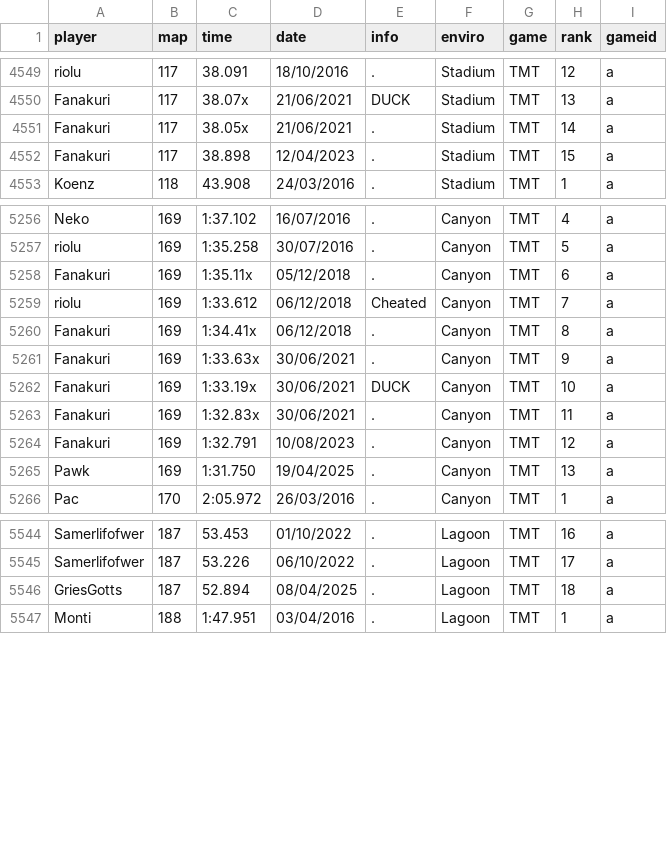
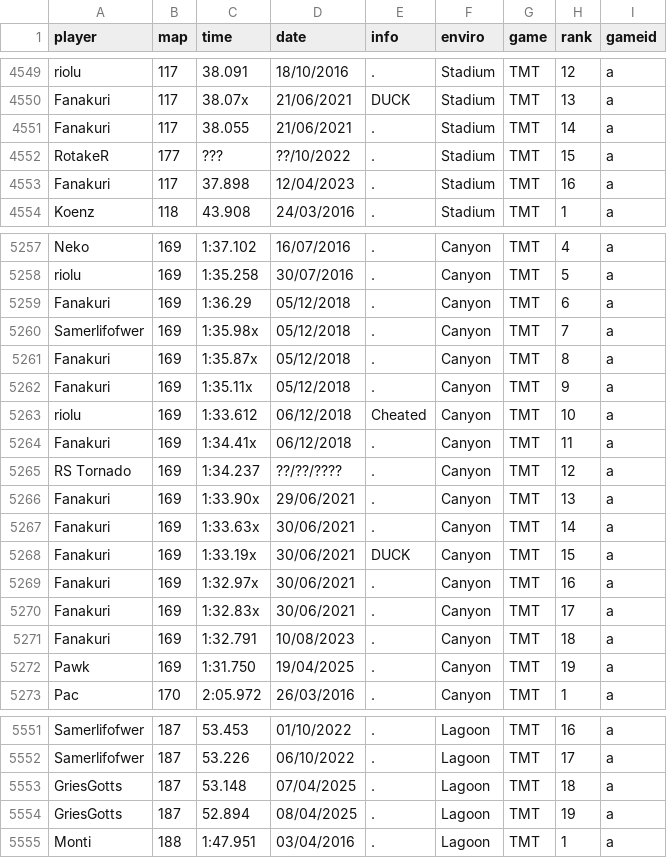
Before and after one commit to monheimx9/TWRC, a CSV file: data/WRDb.csv, drawn as a sheet; only a part is shown, gaps mark what is left out; the diff covers the shown part only.

Commit message:
oui

```diff
--- a/data/WRDb.csv
+++ b/data/WRDb.csv
@@ -4550,4 +4550,5 @@ riolu;117;38.091;18/10/2016;.;Stadium;TMT;12;a
 Fanakuri;117;38.07x;21/06/2021;DUCK;Stadium;TMT;13;a
-Fanakuri;117;38.05x;21/06/2021;.;Stadium;TMT;14;a
-Fanakuri;117;38.898;12/04/2023;.;Stadium;TMT;15;a
+Fanakuri;117;38.055;21/06/2021;.;Stadium;TMT;14;a
+RotakeR;177;???;??/10/2022;.;Stadium;TMT;15;a
+Fanakuri;117;37.898;12/04/2023;.;Stadium;TMT;16;a
 Koenz;118;43.908;24/03/2016;.;Stadium;TMT;1;a
@@ -5257,10 +5258,16 @@ Neko;169;1:37.102;16/07/2016;.;Canyon;TMT;4;a
 riolu;169;1:35.258;30/07/2016;.;Canyon;TMT;5;a
-Fanakuri;169;1:35.11x;05/12/2018;.;Canyon;TMT;6;a
-riolu;169;1:33.612;06/12/2018;Cheated;Canyon;TMT;7;a
-Fanakuri;169;1:34.41x;06/12/2018;.;Canyon;TMT;8;a
-Fanakuri;169;1:33.63x;30/06/2021;.;Canyon;TMT;9;a
-Fanakuri;169;1:33.19x;30/06/2021;DUCK;Canyon;TMT;10;a
-Fanakuri;169;1:32.83x;30/06/2021;.;Canyon;TMT;11;a
-Fanakuri;169;1:32.791;10/08/2023;.;Canyon;TMT;12;a
-Pawk;169;1:31.750;19/04/2025;.;Canyon;TMT;13;a
+Fanakuri;169;1:36.29;05/12/2018;.;Canyon;TMT;6;a
+Samerlifofwer;169;1:35.98x;05/12/2018;.;Canyon;TMT;7;a
+Fanakuri;169;1:35.87x;05/12/2018;.;Canyon;TMT;8;a
+Fanakuri;169;1:35.11x;05/12/2018;.;Canyon;TMT;9;a
+riolu;169;1:33.612;06/12/2018;Cheated;Canyon;TMT;10;a
+Fanakuri;169;1:34.41x;06/12/2018;.;Canyon;TMT;11;a
+RS Tornado;169;1:34.237;??/??/????;.;Canyon;TMT;12;a
+Fanakuri;169;1:33.90x;29/06/2021;.;Canyon;TMT;13;a
+Fanakuri;169;1:33.63x;30/06/2021;.;Canyon;TMT;14;a
+Fanakuri;169;1:33.19x;30/06/2021;DUCK;Canyon;TMT;15;a
+Fanakuri;169;1:32.97x;30/06/2021;.;Canyon;TMT;16;a
+Fanakuri;169;1:32.83x;30/06/2021;.;Canyon;TMT;17;a
+Fanakuri;169;1:32.791;10/08/2023;.;Canyon;TMT;18;a
+Pawk;169;1:31.750;19/04/2025;.;Canyon;TMT;19;a
 Pac;170;2:05.972;26/03/2016;.;Canyon;TMT;1;a
@@ -5545,3 +5552,4 @@ Samerlifofwer;187;53.453;01/10/2022;.;Lagoon;TMT;16;a
 Samerlifofwer;187;53.226;06/10/2022;.;Lagoon;TMT;17;a
-GriesGotts;187;52.894;08/04/2025;.;Lagoon;TMT;18;a
+GriesGotts;187;53.148;07/04/2025;.;Lagoon;TMT;18;a
+GriesGotts;187;52.894;08/04/2025;.;Lagoon;TMT;19;a
 Monti;188;1:47.951;03/04/2016;.;Lagoon;TMT;1;a
```
Also changed, not shown: 15 edited cells elsewhere in this file.
